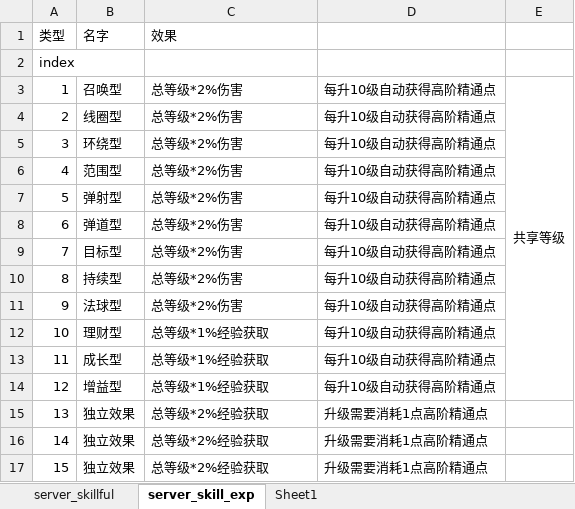
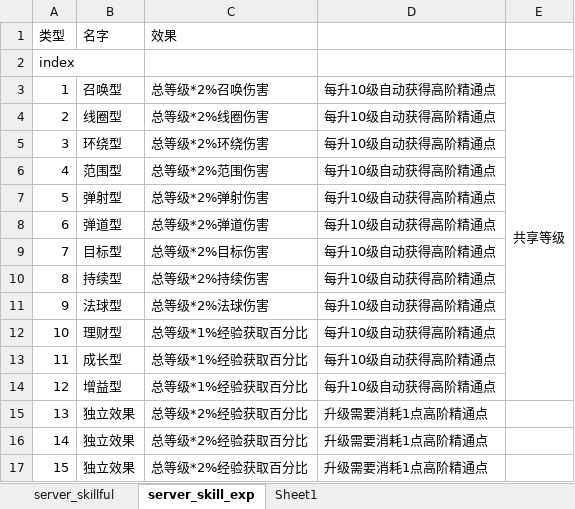
Before and after one commit to YPYT1/nobody, an Excel workbook: excels/config/server/hero/server_skillful.xlsx, sheet server_skill_exp, drawn as a sheet; values as stored, in another font and other column widths than the file's, no borders; the diff names each change by its address in the sheet, - before the commit and + after, or states it on an @@ line.

```diff
--- a/excels/config/server/hero/server_skillful.xlsx (sheet server_skill_exp)
+++ b/excels/config/server/hero/server_skillful.xlsx (sheet server_skill_exp)
-C3 (效果): 总等级*2%伤害
+C3 (效果): 总等级*2%召唤伤害
-C4 (效果): 总等级*2%伤害
+C4 (效果): 总等级*2%线圈伤害
-C5 (效果): 总等级*2%伤害
+C5 (效果): 总等级*2%环绕伤害
-C6 (效果): 总等级*2%伤害
+C6 (效果): 总等级*2%范围伤害
-C7 (效果): 总等级*2%伤害
+C7 (效果): 总等级*2%弹射伤害
-C8 (效果): 总等级*2%伤害
+C8 (效果): 总等级*2%弹道伤害
-C9 (效果): 总等级*2%伤害
+C9 (效果): 总等级*2%目标伤害
-C10 (效果): 总等级*2%伤害
+C10 (效果): 总等级*2%持续伤害
-C11 (效果): 总等级*2%伤害
+C11 (效果): 总等级*2%法球伤害
-C12:C14 (效果): 总等级*1%经验获取
+C12:C14 (效果): 总等级*1%经验获取百分比
-C15:C17 (效果): 总等级*2%经验获取
+C15:C17 (效果): 总等级*2%经验获取百分比
```
Also changed, not shown: sheet server_skillful, excels/config/server/equip/server_equip_drop_config.xlsx, 7 other files.
